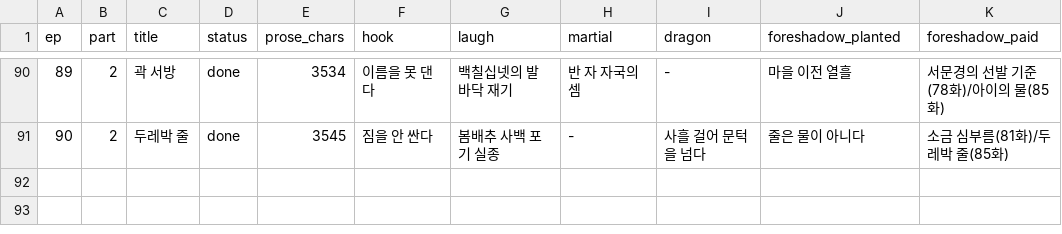
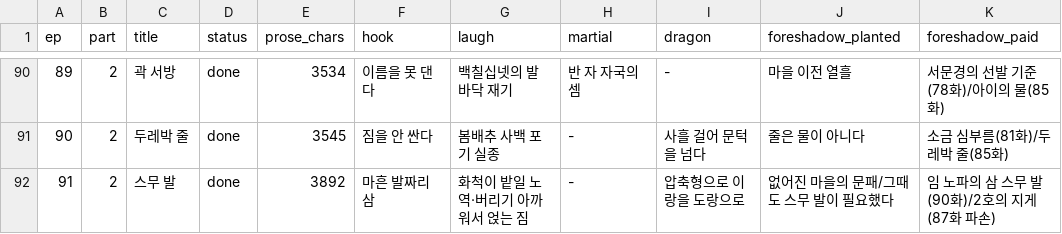
Before and after one commit to tlfhgk/test, a CSV file: pipeline/plot-tracker.csv, drawn as a sheet; only a part is shown, gaps mark what is left out; the diff names each change by its address in the sheet, - before the commit and + after, or states it on an @@ line.

```diff
--- a/pipeline/plot-tracker.csv
+++ b/pipeline/plot-tracker.csv
+row 92: 91 | 2 | 스무 발 | done | 3892 | 마흔 발짜리 삼 | 화척이 밭일 노역·버리기 아까워서 얹는 짐 | - | 압축형으로 이랑을 도랑으로 | 없어진 마을의 문패/그때도 스무 발이 필요했다 | 임 노파의 삼 스무 발(90화)/2호의 지게(87화 파손)
```
Also changed, not shown: 2 other files.
